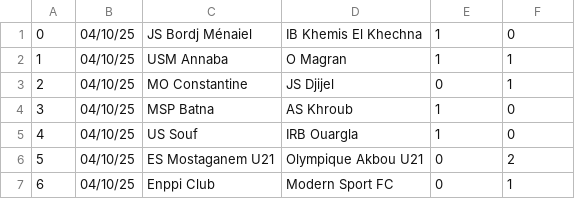
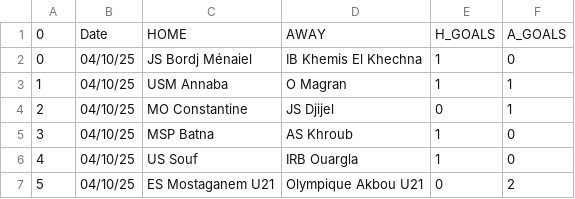
Before and after one commit to JOSPHATT/Finished_Matches, a CSV file: half_time_matches.csv, drawn as a sheet; only a part is shown; the shorter side is filled out with more unchanged rows.

Commit message:
Update half_time_matches.csv
added headers

```diff
--- a/half_time_matches.csv
+++ b/half_time_matches.csv
@@ -1 +1,2 @@
+0,Date,HOME,AWAY,H_GOALS,A_GOALS
 0,04/10/25,JS Bordj Ménaiel,IB Khemis El Khechna,1,0
```
